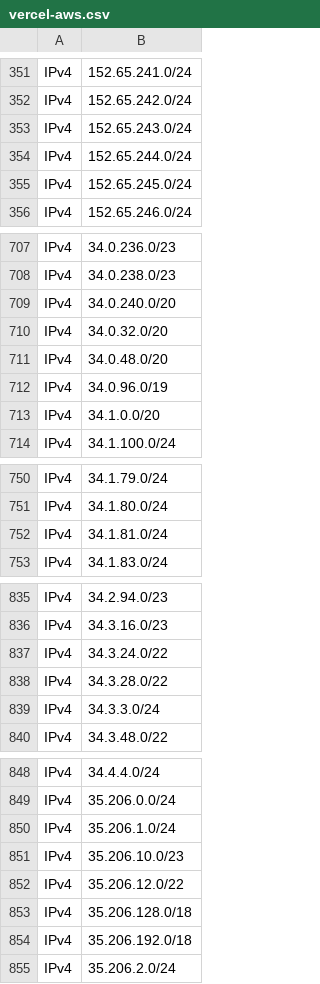
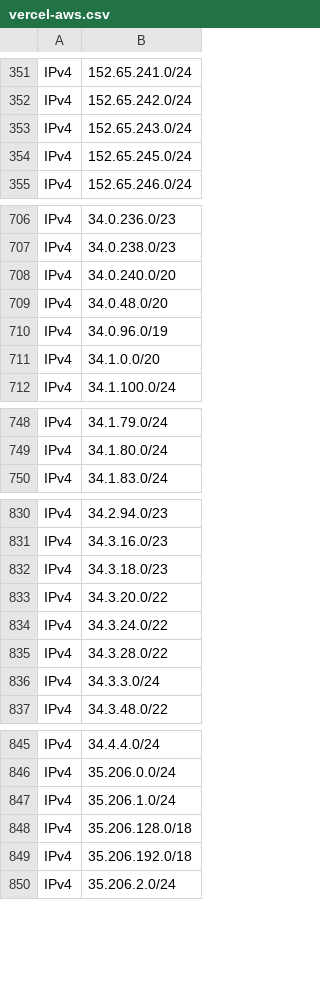
Before and after one commit to disposable/cloud-ip-ranges, a CSV file: csv/vercel-aws.csv, drawn as a sheet; only a part is shown, gaps mark what is left out; the diff covers the shown part only.

```diff
--- a/csv/vercel-aws.csv
+++ b/csv/vercel-aws.csv
@@ -353,3 +353,2 @@ IPv4,152.65.242.0/24
 IPv4,152.65.243.0/24
-IPv4,152.65.244.0/24
 IPv4,152.65.245.0/24
@@ -709,3 +708,2 @@ IPv4,34.0.238.0/23
 IPv4,34.0.240.0/20
-IPv4,34.0.32.0/20
 IPv4,34.0.48.0/20
@@ -751,3 +749,2 @@ IPv4,34.1.79.0/24
 IPv4,34.1.80.0/24
-IPv4,34.1.81.0/24
 IPv4,34.1.83.0/24
@@ -836,2 +831,4 @@ IPv4,34.2.94.0/23
 IPv4,34.3.16.0/23
+IPv4,34.3.18.0/23
+IPv4,34.3.20.0/22
 IPv4,34.3.24.0/22
@@ -850,4 +847,2 @@ IPv4,35.206.0.0/24
 IPv4,35.206.1.0/24
-IPv4,35.206.10.0/23
-IPv4,35.206.12.0/22
 IPv4,35.206.128.0/18
```
Also changed, not shown: 3 removed rows and 1 edited cell elsewhere in this file, csv/godaddy.csv, csv/heroku-aws.csv, 6 other files.
